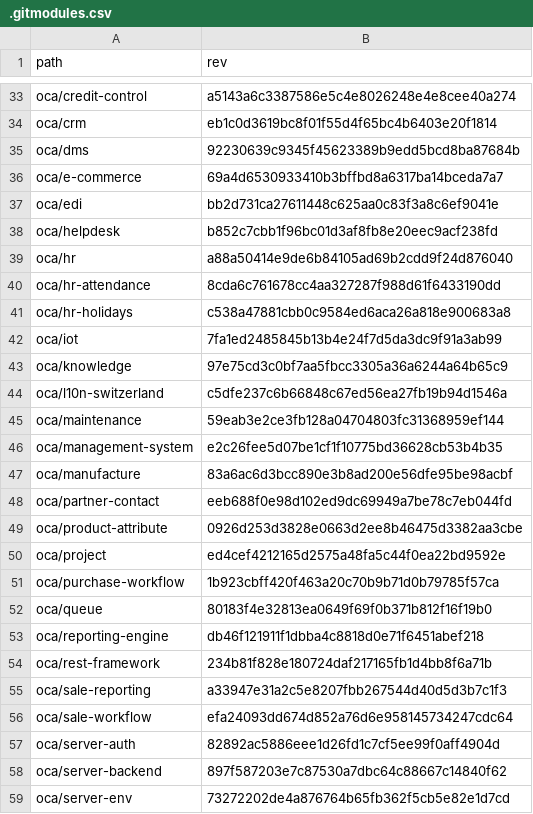
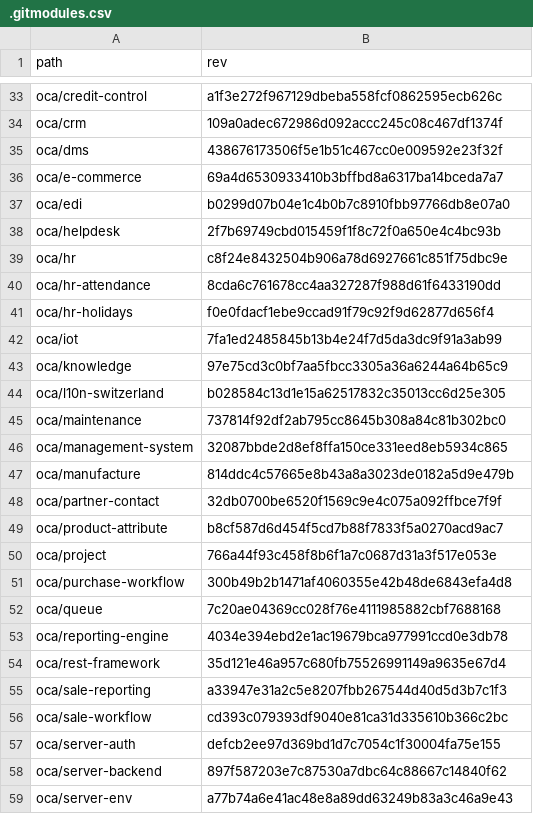
Before and after one commit to Mint-System/Odoo-Build, a CSV file: versions/16.0/.gitmodules.csv, drawn as a sheet; only a part is shown, gaps mark what is left out; the diff covers the shown part only; the diff names each change by its address in the sheet, - before the commit and + after, or states it on an @@ line.

```diff
--- a/versions/16.0/.gitmodules.csv
+++ b/versions/16.0/.gitmodules.csv
-B33 (rev): a5143a6c3387586e5c4e8026248e4e8cee40a274
+B33 (rev): a1f3e272f967129dbeba558fcf0862595ecb626c
-B34 (rev): eb1c0d3619bc8f01f55d4f65bc4b6403e20f1814
+B34 (rev): 109a0adec672986d092accc245c08c467df1374f
-B35 (rev): 92230639c9345f45623389b9edd5bcd8ba87684b
+B35 (rev): 438676173506f5e1b51c467cc0e009592e23f32f
-B37 (rev): bb2d731ca27611448c625aa0c83f3a8c6ef9041e
+B37 (rev): b0299d07b04e1c4b0b7c8910fbb97766db8e07a0
-B38 (rev): b852c7cbb1f96bc01d3af8fb8e20eec9acf238fd
+B38 (rev): 2f7b69749cbd015459f1f8c72f0a650e4c4bc93b
-B39 (rev): a88a50414e9de6b84105ad69b2cdd9f24d876040
+B39 (rev): c8f24e8432504b906a78d6927661c851f75dbc9e
-B41 (rev): c538a47881cbb0c9584ed6aca26a818e900683a8
+B41 (rev): f0e0fdacf1ebe9ccad91f79c92f9d62877d656f4
-B44 (rev): c5dfe237c6b66848c67ed56ea27fb19b94d1546a
+B44 (rev): b028584c13d1e15a62517832c35013cc6d25e305
-B45 (rev): 59eab3e2ce3fb128a04704803fc31368959ef144
+B45 (rev): 737814f92df2ab795cc8645b308a84c81b302bc0
-B46 (rev): e2c26fee5d07be1cf1f10775bd36628cb53b4b35
+B46 (rev): 32087bbde2d8ef8ffa150ce331eed8eb5934c865
-B47 (rev): 83a6ac6d3bcc890e3b8ad200e56dfe95be98acbf
+B47 (rev): 814ddc4c57665e8b43a8a3023de0182a5d9e479b
-B48 (rev): eeb688f0e98d102ed9dc69949a7be78c7eb044fd
+B48 (rev): 32db0700be6520f1569c9e4c075a092ffbce7f9f
-B49 (rev): 0926d253d3828e0663d2ee8b46475d3382aa3cbe
+B49 (rev): b8cf587d6d454f5cd7b88f7833f5a0270acd9ac7
-B50 (rev): ed4cef4212165d2575a48fa5c44f0ea22bd9592e
+B50 (rev): 766a44f93c458f8b6f1a7c0687d31a3f517e053e
-B51 (rev): 1b923cbff420f463a20c70b9b71d0b79785f57ca
+B51 (rev): 300b49b2b1471af4060355e42b48de6843efa4d8
-B52 (rev): 80183f4e32813ea0649f69f0b371b812f16f19b0
+B52 (rev): 7c20ae04369cc028f76e4111985882cbf7688168
-B53 (rev): db46f121911f1dbba4c8818d0e71f6451abef218
+B53 (rev): 4034e394ebd2e1ac19679bca977991ccd0e3db78
-B54 (rev): 234b81f828e180724daf217165fb1d4bb8f6a71b
+B54 (rev): 35d121e46a957c680fb75526991149a9635e67d4
-B56 (rev): efa24093dd674d852a76d6e958145734247cdc64
+B56 (rev): cd393c079393df9040e81ca31d335610b366c2bc
-B57 (rev): 82892ac5886eee1d26fd1c7cf5ee99f0aff4904d
+B57 (rev): defcb2ee97d369bd1d7c7054c1f30004fa75e155
-B59 (rev): 73272202de4a876764b65fb362f5cb5e82e1d7cd
+B59 (rev): a77b74a6e41ac48e8a89dd63249b83a3c46a9e43
```
Also changed, not shown: 20 edited cells elsewhere in this file, 2 other files.
